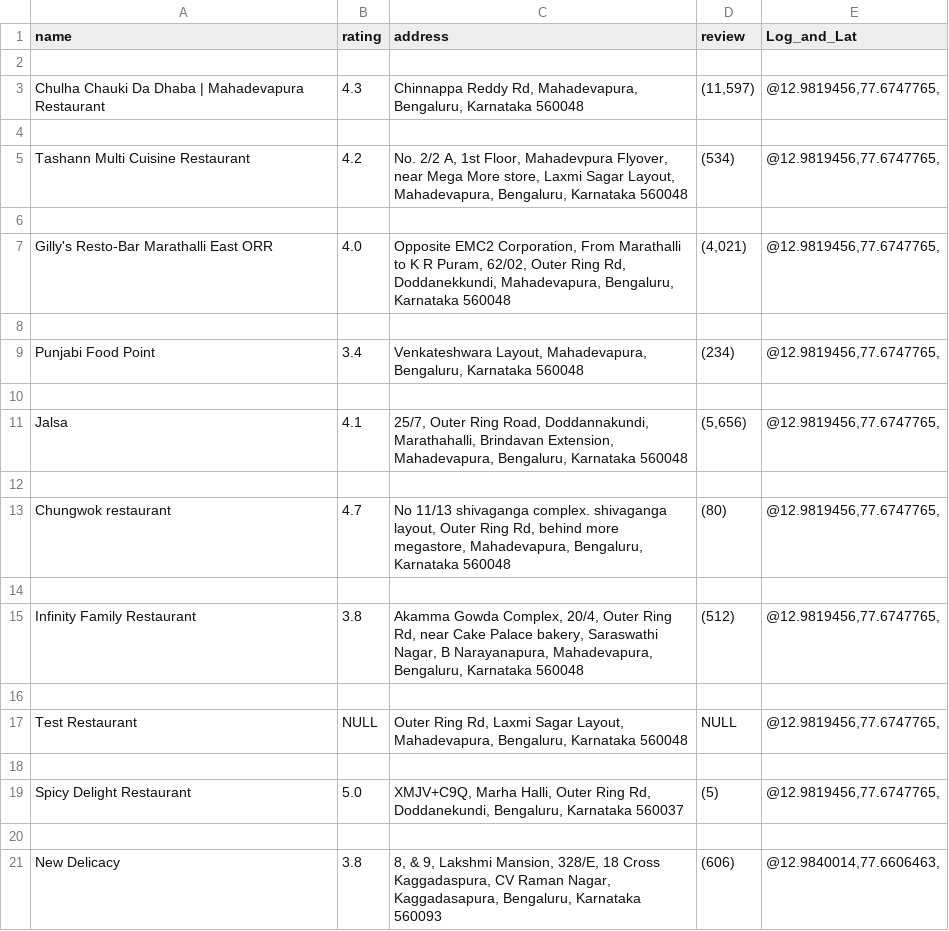
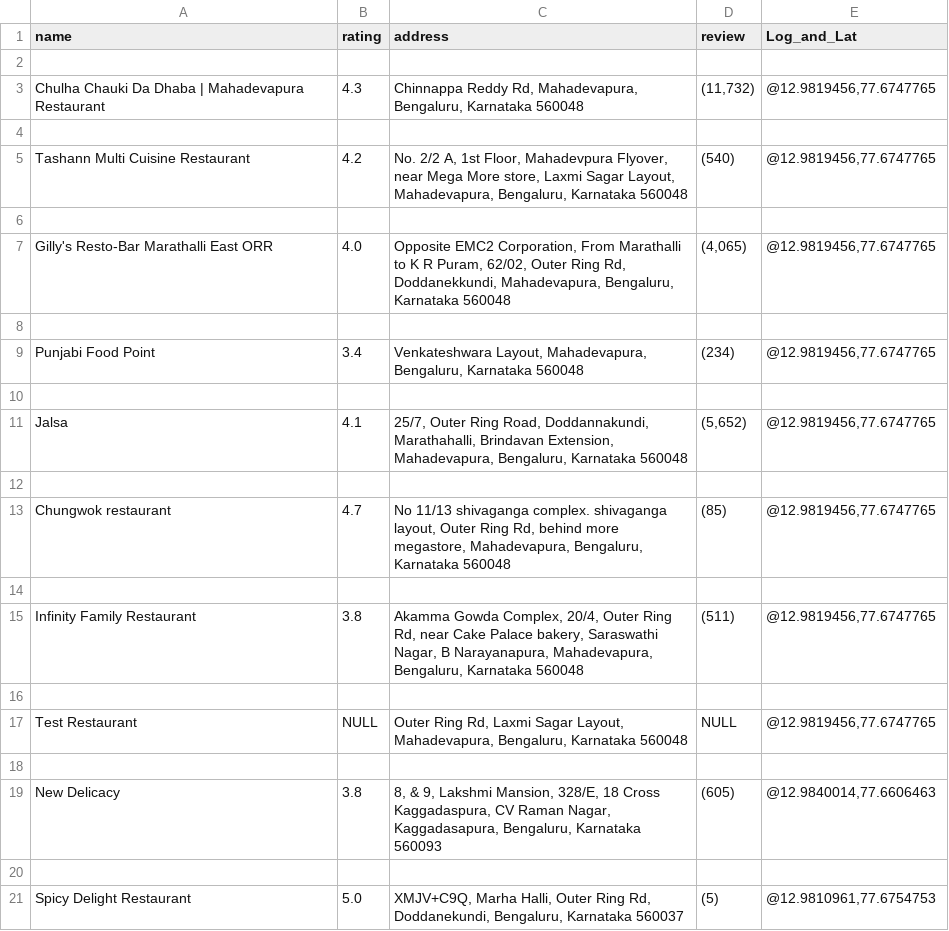
Before and after one commit to sudhanshupandey123/extracting_restaurant_information, a CSV file: Features/new_file.csv, drawn as a sheet.

Commit message:
Update new_file.csv

```diff
--- a/Features/new_file.csv
+++ b/Features/new_file.csv
@@ -2,20 +2,20 @@ name,rating,address,review,Log_and_Lat
 
-Chulha Chauki Da Dhaba | Mahadevapura Restaurant,4.3,"Chinnappa Reddy Rd, Mahadevapura, Bengaluru, Karnataka 560048","(11,597)","@12.9819456,77.6747765,"
+Chulha Chauki Da Dhaba | Mahadevapura Restaurant,4.3,"Chinnappa Reddy Rd, Mahadevapura, Bengaluru, Karnataka 560048","(11,732)","@12.9819456,77.6747765"
 
-Tashann Multi Cuisine Restaurant,4.2,"No. 2/2 A, 1st Floor, Mahadevpura Flyover, near Mega More store, Laxmi Sagar Layout, Mahadevapura, Bengaluru, Karnataka 560048",(534),"@12.9819456,77.6747765,"
+Tashann Multi Cuisine Restaurant,4.2,"No. 2/2 A, 1st Floor, Mahadevpura Flyover, near Mega More store, Laxmi Sagar Layout, Mahadevapura, Bengaluru, Karnataka 560048",(540),"@12.9819456,77.6747765"
 
-Gilly's Resto-Bar Marathalli East ORR,4.0,"Opposite EMC2 Corporation, From Marathalli to K R Puram, 62/02, Outer Ring Rd, Doddanekkundi, Mahadevapura, Bengaluru, Karnataka 560048","(4,021)","@12.9819456,77.6747765,"
+Gilly's Resto-Bar Marathalli East ORR,4.0,"Opposite EMC2 Corporation, From Marathalli to K R Puram, 62/02, Outer Ring Rd, Doddanekkundi, Mahadevapura, Bengaluru, Karnataka 560048","(4,065)","@12.9819456,77.6747765"
 
-Punjabi Food Point,3.4,"Venkateshwara Layout, Mahadevapura, Bengaluru, Karnataka 560048",(234),"@12.9819456,77.6747765,"
+Punjabi Food Point,3.4,"Venkateshwara Layout, Mahadevapura, Bengaluru, Karnataka 560048",(234),"@12.9819456,77.6747765"
 
-Jalsa,4.1,"25/7, Outer Ring Road, Doddannakundi, Marathahalli, Brindavan Extension, Mahadevapura, Bengaluru, Karnataka 560048","(5,656)","@12.9819456,77.6747765,"
+Jalsa,4.1,"25/7, Outer Ring Road, Doddannakundi, Marathahalli, Brindavan Extension, Mahadevapura, Bengaluru, Karnataka 560048","(5,652)","@12.9819456,77.6747765"
 
-Chungwok restaurant,4.7,"No 11/13 shivaganga complex. shivaganga layout, Outer Ring Rd, behind more megastore, Mahadevapura, Bengaluru, Karnataka 560048",(80),"@12.9819456,77.6747765,"
+Chungwok restaurant,4.7,"No 11/13 shivaganga complex. shivaganga layout, Outer Ring Rd, behind more megastore, Mahadevapura, Bengaluru, Karnataka 560048",(85),"@12.9819456,77.6747765"
 
-Infinity Family Restaurant,3.8,"Akamma Gowda Complex, 20/4, Outer Ring Rd, near Cake Palace bakery, Saraswathi Nagar, B Narayanapura, Mahadevapura, Bengaluru, Karnataka 560048",(512),"@12.9819456,77.6747765,"
+Infinity Family Restaurant,3.8,"Akamma Gowda Complex, 20/4, Outer Ring Rd, near Cake Palace bakery, Saraswathi Nagar, B Narayanapura, Mahadevapura, Bengaluru, Karnataka 560048",(511),"@12.9819456,77.6747765"
 
-Test Restaurant,NULL,"Outer Ring Rd, Laxmi Sagar Layout, Mahadevapura, Bengaluru, Karnataka 560048",NULL,"@12.9819456,77.6747765,"
+Test Restaurant,NULL,"Outer Ring Rd, Laxmi Sagar Layout, Mahadevapura, Bengaluru, Karnataka 560048",NULL,"@12.9819456,77.6747765"
 
-Spicy Delight Restaurant,5.0,"XMJV+C9Q, Marha Halli, Outer Ring Rd, Doddanekundi, Bengaluru, Karnataka 560037",(5),"@12.9819456,77.6747765,"
+New Delicacy,3.8,"8, & 9, Lakshmi Mansion, 328/E, 18 Cross Kaggadaspura, CV Raman Nagar, Kaggadasapura, Bengaluru, Karnataka 560093",(605),"@12.9840014,77.6606463"
 
-New Delicacy,3.8,"8, & 9, Lakshmi Mansion, 328/E, 18 Cross Kaggadaspura, CV Raman Nagar, Kaggadasapura, Bengaluru, Karnataka 560093",(606),"@12.9840014,77.6606463,"
+Spicy Delight Restaurant,5.0,"XMJV+C9Q, Marha Halli, Outer Ring Rd, Doddanekundi, Bengaluru, Karnataka 560037",(5),"@12.9810961,77.6754753"
```
